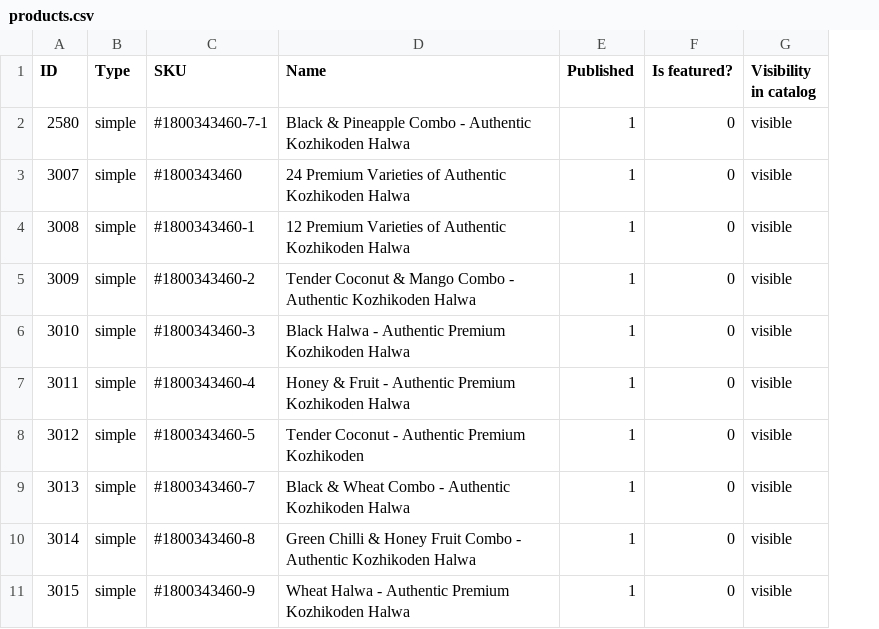
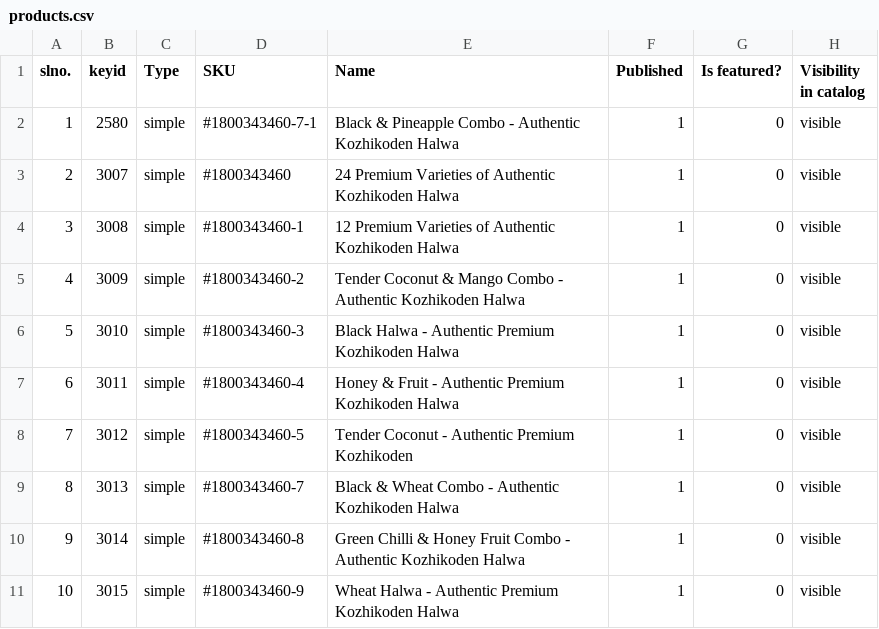
Before and after one commit to razalak/FULVA, a CSV file: products.csv, drawn as a sheet; only a part is shown; addresses are those after the commit; the diff names each change by its address in the sheet, - before the commit and + after, or states it on an @@ line.

Commit message:
providing link to selected product

```diff
--- a/products.csv
+++ b/products.csv
+column A (slno.), rows 2-11: 1 | 2 | 3 | 4 | 5 | 6 | 7 | 8 | 9 | 10
-B1: ID
+B1: keyid
```
Also changed, not shown: 2 other files.
